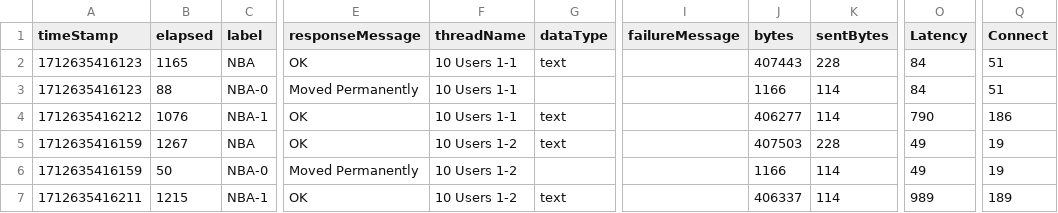
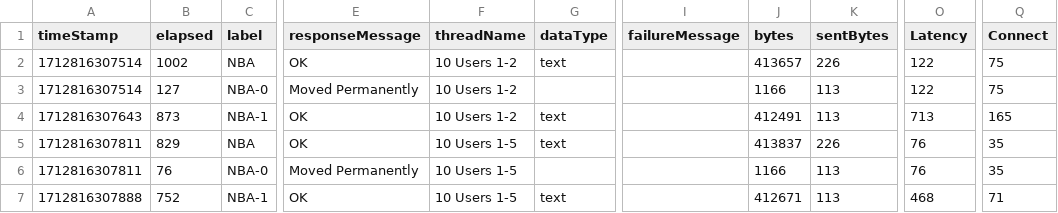
Before and after one commit to IAmARodent/API-Performance-Tester, a CSV file: results.csv, drawn as a sheet; only a part is shown, gaps mark what is left out; the diff covers the shown part only; the diff names each change by its address in the sheet, - before the commit and + after, or states it on an @@ line.

```diff
--- a/results.csv
+++ b/results.csv
-A2:A3 (timeStamp): 1712635416123
+A2:A3 (timeStamp): 1712816307514
-B2 (elapsed): 1165
+B2 (elapsed): 1002
-F2:F4 (threadName): 10 Users 1-1
+F2:F4 (threadName): 10 Users 1-2
-J2 (bytes): 407443
+J2 (bytes): 413657
-K2 (sentBytes): 228
+K2 (sentBytes): 226
-O2:O3 (Latency): 84
+O2:O3 (Latency): 122
-Q2:Q3 (Connect): 51
+Q2:Q3 (Connect): 75
-B3 (elapsed): 88
+B3 (elapsed): 127
-K3:K4 (sentBytes): 114
+K3:K4 (sentBytes): 113
-A4 (timeStamp): 1712635416212
+A4 (timeStamp): 1712816307643
-B4 (elapsed): 1076
+B4 (elapsed): 873
-J4 (bytes): 406277
+J4 (bytes): 412491
-O4 (Latency): 790
+O4 (Latency): 713
-Q4 (Connect): 186
+Q4 (Connect): 165
-A5:A6 (timeStamp): 1712635416159
+A5:A6 (timeStamp): 1712816307811
-B5 (elapsed): 1267
+B5 (elapsed): 829
-F5:F7 (threadName): 10 Users 1-2
+F5:F7 (threadName): 10 Users 1-5
-J5 (bytes): 407503
+J5 (bytes): 413837
-K5 (sentBytes): 228
+K5 (sentBytes): 226
-O5:O6 (Latency): 49
+O5:O6 (Latency): 76
-Q5:Q6 (Connect): 19
+Q5:Q6 (Connect): 35
-B6 (elapsed): 50
+B6 (elapsed): 76
-K6:K7 (sentBytes): 114
+K6:K7 (sentBytes): 113
-A7 (timeStamp): 1712635416211
+A7 (timeStamp): 1712816307888
-B7 (elapsed): 1215
+B7 (elapsed): 752
-J7 (bytes): 406337
+J7 (bytes): 412671
-O7 (Latency): 989
+O7 (Latency): 468
-Q7 (Connect): 189
+Q7 (Connect): 71
```
Also changed, not shown: 157 edited cells elsewhere in this file, 25 other files.
